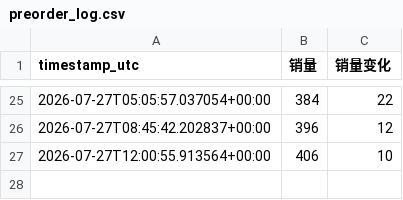
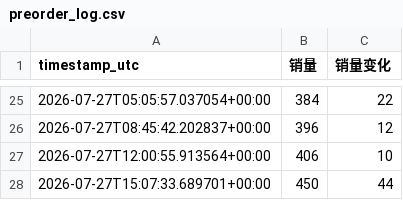
Before and after one commit to E-voni/knmeovv, a CSV file: data/preorder_log.csv, drawn as a sheet; only a part is shown, gaps mark what is left out; the diff names each change by its address in the sheet, - before the commit and + after, or states it on an @@ line.

```diff
--- a/data/preorder_log.csv
+++ b/data/preorder_log.csv
+row 28: 2026-07-27T15:07:33.689701+00:00 | 450 | 44
```
